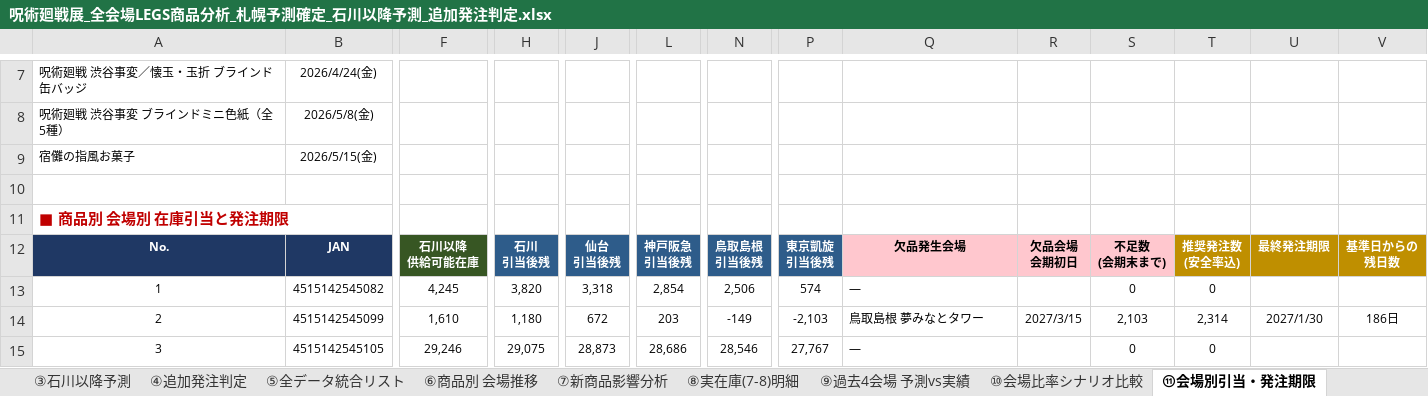
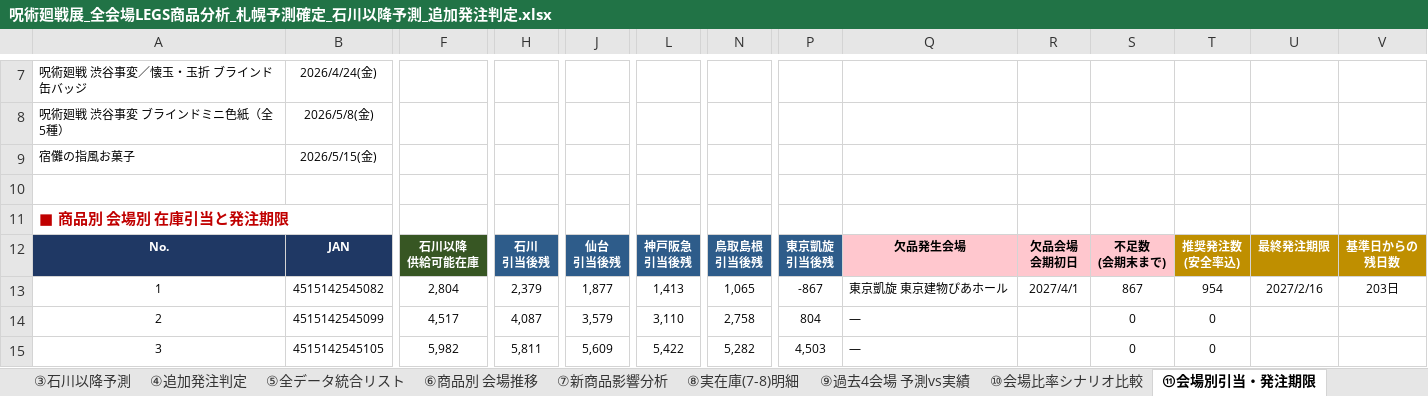
Before and after one commit to maa-a/Antigravity-test, an Excel workbook: 呪術廻戦展_全会場LEGS商品分析_札幌予測確定_石川以降予測_追加発注判定.xlsx, sheet ⑪会場別引当・発注期限, drawn as a sheet; only a part is shown, gaps mark what is left out; values as stored, in another font and other column widths than the file's, no borders; conditional formats not drawn; the diff covers the shown part only; the diff names each change by its address in the sheet, - before the commit and + after, or states it on an @@ line.

```diff
--- a/呪術廻戦展_全会場LEGS商品分析_札幌予測確定_石川以降予測_追加発注判定.xlsx (sheet ⑪会場別引当・発注期限)
+++ b/呪術廻戦展_全会場LEGS商品分析_札幌予測確定_石川以降予測_追加発注判定.xlsx (sheet ⑪会場別引当・発注期限)
-F13: 4,245
+F13: 2,804
-H13: 3,820
+H13: 2,379
-J13: 3,318
+J13: 1,877
-L13: 2,854
+L13: 1,413
-N13: 2,506
+N13: 1,065
-P13: 574
+P13: -867
-Q13: —
+Q13: 東京凱旋 東京建物ぴあホール
-R13: (empty)
+R13: 2027/4/1
-S13: 0
+S13: 867
-T13: 0
+T13: 954
-U13: (empty)
+U13: 2027/2/16
-V13: (empty)
+V13: 203日
-F14: 1,610
+F14: 4,517
-H14: 1,180
+H14: 4,087
-J14: 672
+J14: 3,579
-L14: 203
+L14: 3,110
-N14: -149
+N14: 2,758
-P14: -2,103
+P14: 804
-Q14: 鳥取島根 夢みなとタワー
+Q14: —
-R14: 2027/3/15
+R14: (empty)
-S14: 2,103
+S14: 0
-T14: 2,314
+T14: 0
-U14: 2027/1/30
+U14: (empty)
-V14: 186日
+V14: (empty)
-F15: 29,246
+F15: 5,982
-H15: 29,075
+H15: 5,811
-J15: 28,873
+J15: 5,609
-L15: 28,686
+L15: 5,422
-N15: 28,546
+N15: 5,282
-P15: 27,767
+P15: 4,503
```
Also changed, not shown: 292 edited cells elsewhere in this sheet, sheet ⑧実在庫(7-8)明細, sheet ③石川以降予測, sheet ④追加発注判定, sheet ⑤全データ統合リスト, sheet ⑩会場比率シナリオ比較, sheet サマリー, 1 more sheet, 6 other files.
